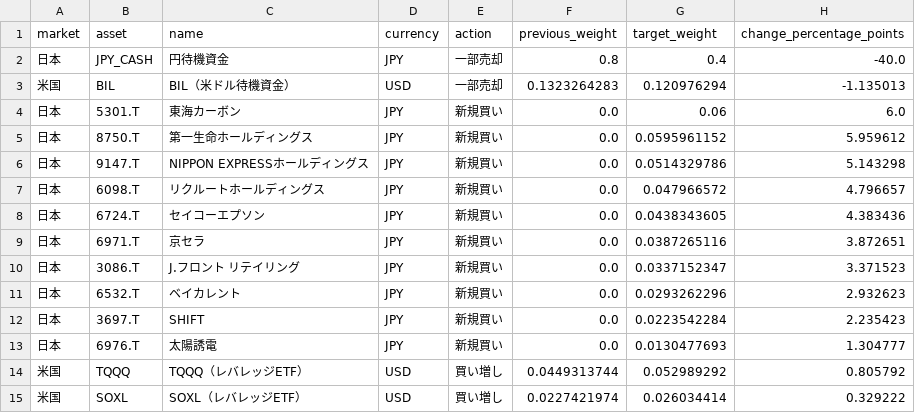
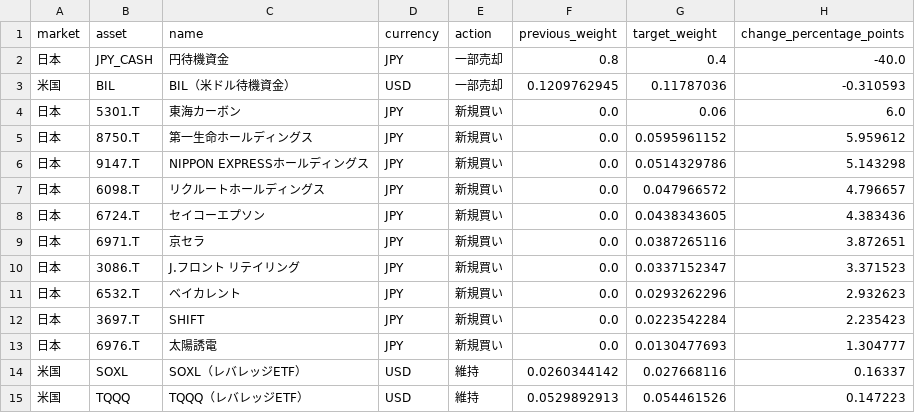
Before and after one commit to hsyn0917/investment-signal-research, a CSV file: combined_signals/trade_instructions.csv, drawn as a sheet.

```diff
--- a/combined_signals/trade_instructions.csv
+++ b/combined_signals/trade_instructions.csv
@@ -2,3 +2,3 @@
 日本,JPY_CASH,円待機資金,JPY,一部売却,0.8,0.4,-40.0
-米国,BIL,BIL（米ドル待機資金）,USD,一部売却,0.1323264283,0.120976294,-1.135013
+米国,BIL,BIL（米ドル待機資金）,USD,一部売却,0.1209762945,0.11787036,-0.310593
 日本,5301.T,東海カーボン,JPY,新規買い,0.0,0.06,6.0
@@ -13,3 +13,3 @@
 日本,6976.T,太陽誘電,JPY,新規買い,0.0,0.0130477693,1.304777
-米国,TQQQ,TQQQ（レバレッジETF）,USD,買い増し,0.0449313744,0.052989292,0.805792
-米国,SOXL,SOXL（レバレッジETF）,USD,買い増し,0.0227421974,0.026034414,0.329222
+米国,SOXL,SOXL（レバレッジETF）,USD,維持,0.0260344142,0.027668116,0.16337
+米国,TQQQ,TQQQ（レバレッジETF）,USD,維持,0.0529892913,0.054461526,0.147223
```
Also changed, not shown: 4 other files.
